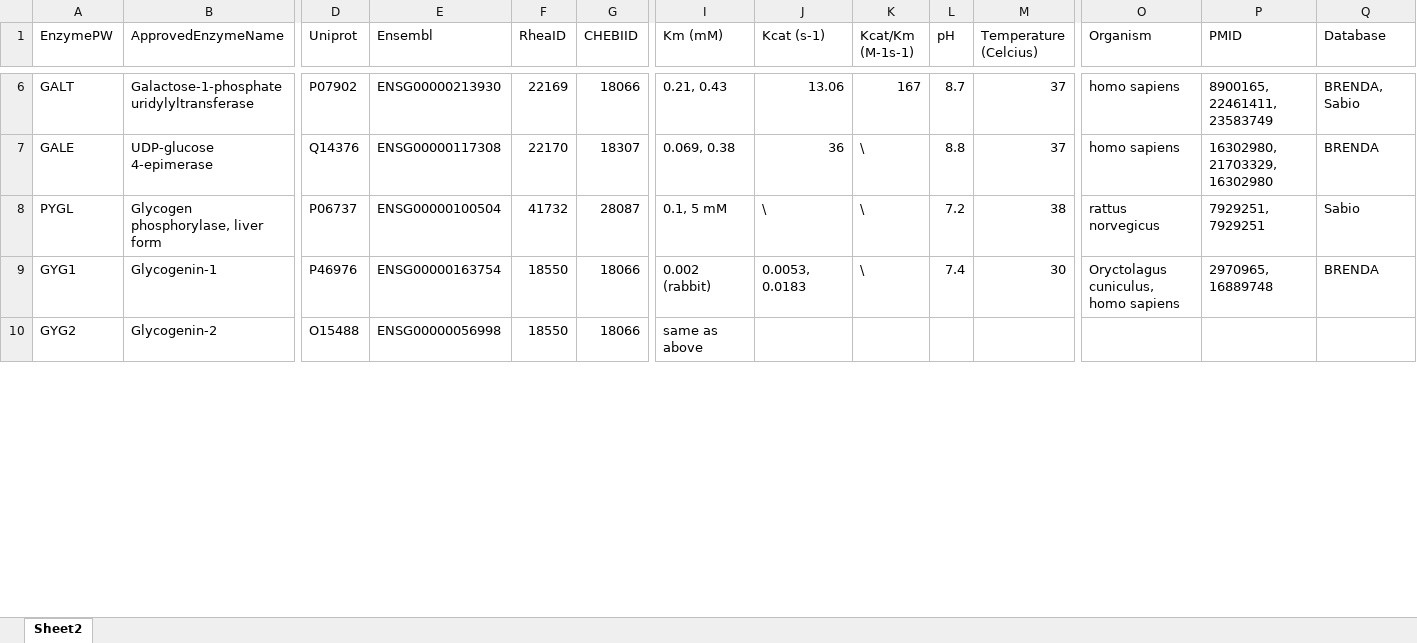
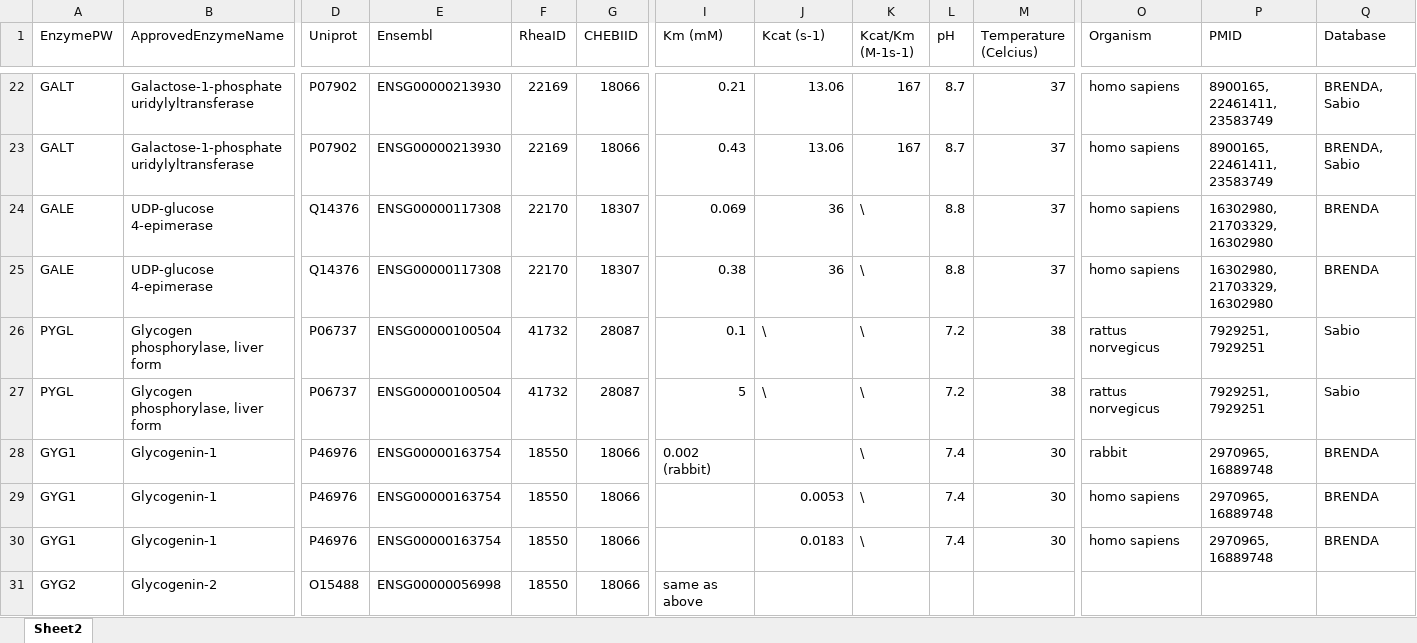
Before and after one commit to BiGCAT-UM/KinRDF, an Excel workbook: ValidateData/kinetic-data_WP5173.xlsx, sheet Sheet2, drawn as a sheet; only a part is shown, gaps mark what is left out; values as stored, in another font and other column widths than the file's, no cell formats; addresses are those after the commit; rows hold the shown columns only; the diff covers the shown part only; the diff names each change by its address in the sheet, - before the commit and + after, or states it on an @@ line.

```diff
--- a/ValidateData/kinetic-data_WP5173.xlsx (sheet Sheet2)
+++ b/ValidateData/kinetic-data_WP5173.xlsx (sheet Sheet2)
-I22 (Km (mM)): 0.21, 0.43
+I22 (Km (mM)): 0.21
+row 23: GALT | Galactose-1-phosphate uridylyltransferase | P07902 | ENSG00000213930 | 22169 | 18066 | 0.43 | 13.06 | 167 | 8.7 | 37 | homo sapiens | 8900165, 22461411, 23583749 | BRENDA, Sabio
-I24 (Km (mM)): 0.069, 0.38
+I24 (Km (mM)): 0.069
+row 25: GALE | UDP-glucose 4-epimerase | Q14376 | ENSG00000117308 | 22170 | 18307 | 0.38 | 36 | \ | 8.8 | 37 | homo sapiens | 16302980, 21703329, 16302980 | BRENDA
-I26 (Km (mM)): 0.1, 5 mM
+I26 (Km (mM)): 0.1
+row 27: PYGL | Glycogen phosphorylase, liver form | P06737 | ENSG00000100504 | 41732 | 28087 | 5 | \ | \ | 7.2 | 38 | rattus norvegicus | 7929251, 7929251 | Sabio
-J28 (Kcat (s-1)): 0.0053, 0.0183
+J28 (Kcat (s-1)): (empty)
-O28 (Organism): Oryctolagus cuniculus, homo sapiens
+O28 (Organism): rabbit
+row 29: GYG1 | Glycogenin-1 | P46976 | ENSG00000163754 | 18550 | 18066 |  | 0.0053 | \ | 7.4 | 30 | homo sapiens | 2970965, 16889748 | BRENDA
+row 30: GYG1 | Glycogenin-1 | P46976 | ENSG00000163754 | 18550 | 18066 |  | 0.0183 | \ | 7.4 | 30 | homo sapiens | 2970965, 16889748 | BRENDA
```
Also changed, not shown: 20 added rows and 17 edited cells elsewhere in this sheet, cell formats, ValidateData/kinetic data_WP5169.xlsx, 3 other files.
